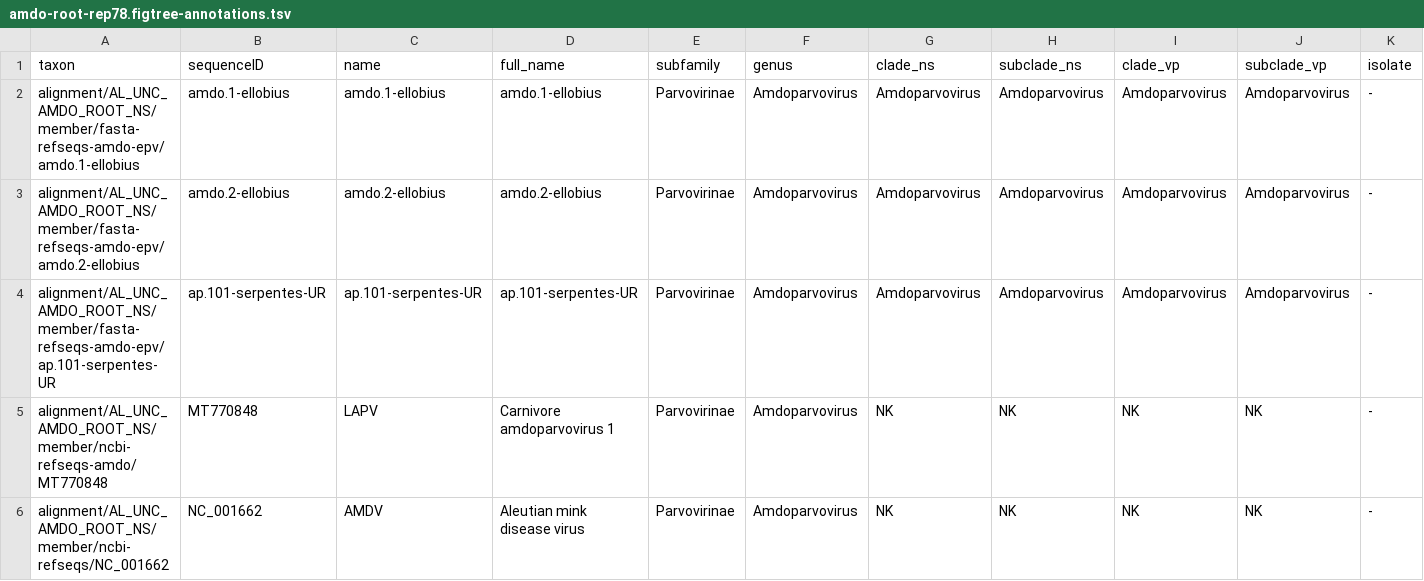
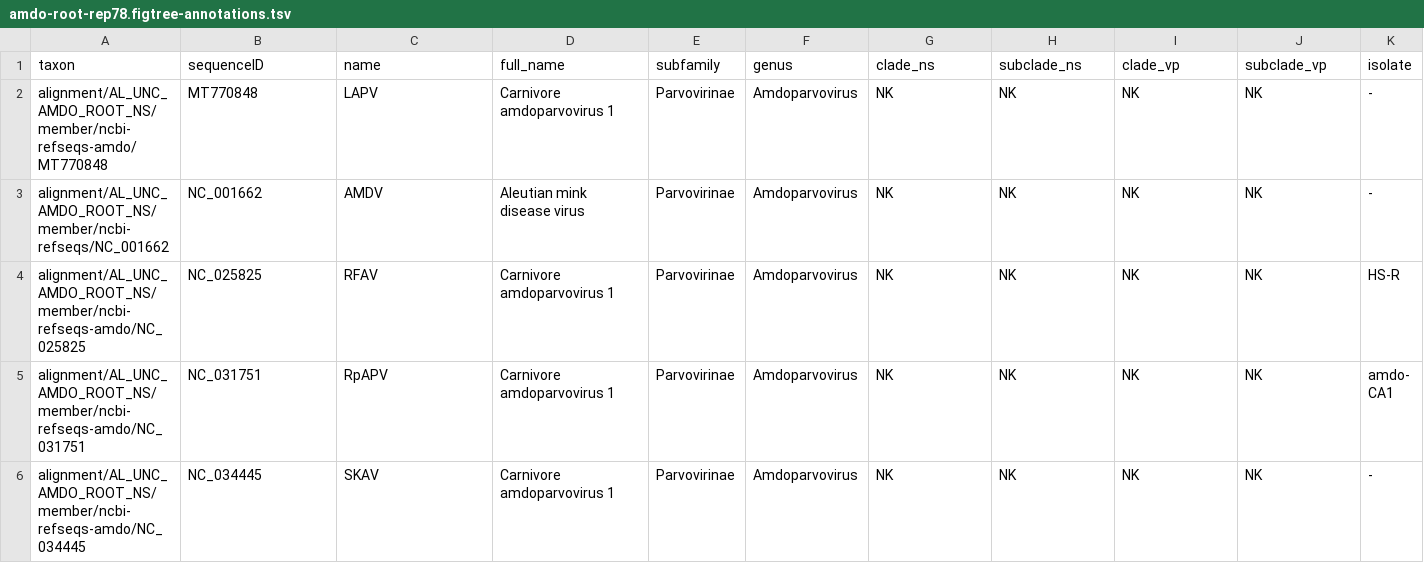
Before and after one commit to giffordlabcvr/Parvovirus-GLUE, a TSV file: trees/genus-level/amdo-root-rep78.figtree-annotations.tsv, drawn as a sheet; only a part is shown; the shorter side is filled out with more unchanged rows; rows hold the shown columns only; the diff names each change by its address in the sheet, - before the commit and + after, or states it on an @@ line.

Commit message:
Tree building and web content update

```diff
--- a/trees/genus-level/amdo-root-rep78.figtree-annotations.tsv
+++ b/trees/genus-level/amdo-root-rep78.figtree-annotations.tsv
-row 2: alignment/AL_UNC_AMDO_ROOT_NS/member/fasta-refseqs-amdo-epv/amdo.1-ellobius | amdo.1-ellobius | amdo.1-ellobius | amdo.1-ellobius | Parvovirinae | Amdoparvovirus | Amdoparvovirus | Amdoparvovirus | Amdoparvovirus | Amdoparvovirus | -
-row 3: alignment/AL_UNC_AMDO_ROOT_NS/member/fasta-refseqs-amdo-epv/amdo.2-ellobius | amdo.2-ellobius | amdo.2-ellobius | amdo.2-ellobius | Parvovirinae | Amdoparvovirus | Amdoparvovirus | Amdoparvovirus | Amdoparvovirus | Amdoparvovirus | -
-row 4: alignment/AL_UNC_AMDO_ROOT_NS/member/fasta-refseqs-amdo-epv/ap.101-serpentes-UR | ap.101-serpentes-UR | ap.101-serpentes-UR | ap.101-serpentes-UR | Parvovirinae | Amdoparvovirus | Amdoparvovirus | Amdoparvovirus | Amdoparvovirus | Amdoparvovirus | -
```
Also changed, not shown: trees/genus-level/amdo-root-vp1.figtree-annotations.tsv, trees/genus-level/erythro-root-rep78.figtree-annotations.tsv, 21 other files.
